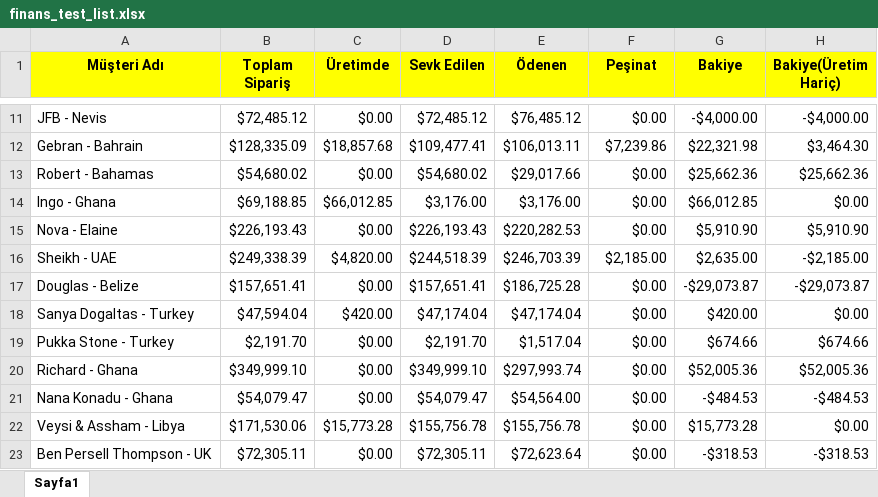
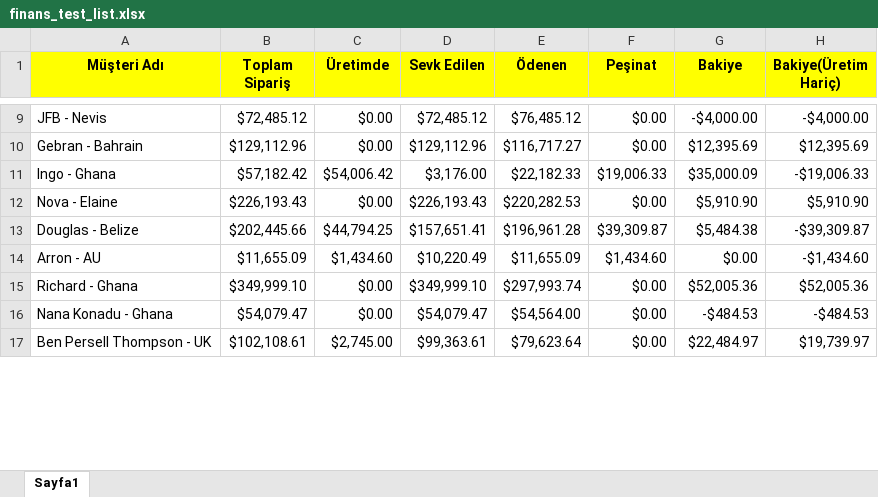
Before and after one commit to Thusuaso/new-vite-servis, an Excel workbook: resource_api/finans/konteyner_islem/dosyalar/finans_test_list.xlsx, sheet Sayfa1, drawn as a sheet; only a part is shown, gaps mark what is left out; values as stored, in another font and other column widths than the file's, no borders; removed rows and columns are numbered as before the commit, all else as after; the diff covers the shown part only; the diff names each change by its address in the sheet, - before the commit and + after, or states it on an @@ line.

```diff
--- a/resource_api/finans/konteyner_islem/dosyalar/finans_test_list.xlsx (sheet Sayfa1)
+++ b/resource_api/finans/konteyner_islem/dosyalar/finans_test_list.xlsx (sheet Sayfa1)
-B10 (Toplam Sipariş): $128,335.09
+B10 (Toplam Sipariş): $129,112.96
-C10 (Üretimde): $18,857.68
+C10 (Üretimde): $0.00
-D10 (Sevk Edilen): $109,477.41
+D10 (Sevk Edilen): $129,112.96
-E10 (Ödenen): $106,013.11
+E10 (Ödenen): $116,717.27
-F10 (Peşinat): $7,239.86
+F10 (Peşinat): $0.00
-G10 (Bakiye): $22,321.98
+G10 (Bakiye): $12,395.69
-H10 (Bakiye(Üretim Hariç)): $3,464.30
+H10 (Bakiye(Üretim Hariç)): $12,395.69
-row 13: Robert - Bahamas | $54,680.02 | $0.00 | $54,680.02 | $29,017.66 | $0.00 | $25,662.36 | $25,662.36
-B11 (Toplam Sipariş): $69,188.85
+B11 (Toplam Sipariş): $57,182.42
-C11 (Üretimde): $66,012.85
+C11 (Üretimde): $54,006.42
-E11 (Ödenen): $3,176.00
+E11 (Ödenen): $22,182.33
-F11 (Peşinat): $0.00
+F11 (Peşinat): $19,006.33
-G11 (Bakiye): $66,012.85
+G11 (Bakiye): $35,000.09
-H11 (Bakiye(Üretim Hariç)): $0.00
+H11 (Bakiye(Üretim Hariç)): -$19,006.33
-row 16: Sheikh - UAE | $249,338.39 | $4,820.00 | $244,518.39 | $246,703.39 | $2,185.00 | $2,635.00 | -$2,185.00
-B13 (Toplam Sipariş): $157,651.41
+B13 (Toplam Sipariş): $202,445.66
-C13 (Üretimde): $0.00
+C13 (Üretimde): $44,794.25
-E13 (Ödenen): $186,725.28
+E13 (Ödenen): $196,961.28
-F13 (Peşinat): $0.00
+F13 (Peşinat): $39,309.87
-G13 (Bakiye): -$29,073.87
+G13 (Bakiye): $5,484.38
-H13 (Bakiye(Üretim Hariç)): -$29,073.87
+H13 (Bakiye(Üretim Hariç)): -$39,309.87
-row 18: Sanya Dogaltas - Turkey | $47,594.04 | $420.00 | $47,174.04 | $47,174.04 | $0.00 | $420.00 | $0.00
-row 19: Pukka Stone - Turkey | $2,191.70 | $0.00 | $2,191.70 | $1,517.04 | $0.00 | $674.66 | $674.66
+row 14: Arron - AU | $11,655.09 | $1,434.60 | $10,220.49 | $11,655.09 | $1,434.60 | $0.00 | -$1,434.60
-row 22: Veysi & Assham - Libya | $171,530.06 | $15,773.28 | $155,756.78 | $155,756.78 | $0.00 | $15,773.28 | $0.00
-B17 (Toplam Sipariş): $72,305.11
+B17 (Toplam Sipariş): $102,108.61
-C17 (Üretimde): $0.00
+C17 (Üretimde): $2,745.00
-D17 (Sevk Edilen): $72,305.11
+D17 (Sevk Edilen): $99,363.61
-E17 (Ödenen): $72,623.64
+E17 (Ödenen): $79,623.64
-G17 (Bakiye): -$318.53
+G17 (Bakiye): $22,484.97
-H17 (Bakiye(Üretim Hariç)): -$318.53
+H17 (Bakiye(Üretim Hariç)): $19,739.97
```
Also changed, not shown: 7 added rows, 9 removed rows and 39 edited cells elsewhere in this sheet, resource_api/finans/konteyner_islem/dosyalar/konteyner_listesi.xlsx, resource_api/raporlar/dosyalar/ocak_listesi_raporu.xlsx, 18 other files.
